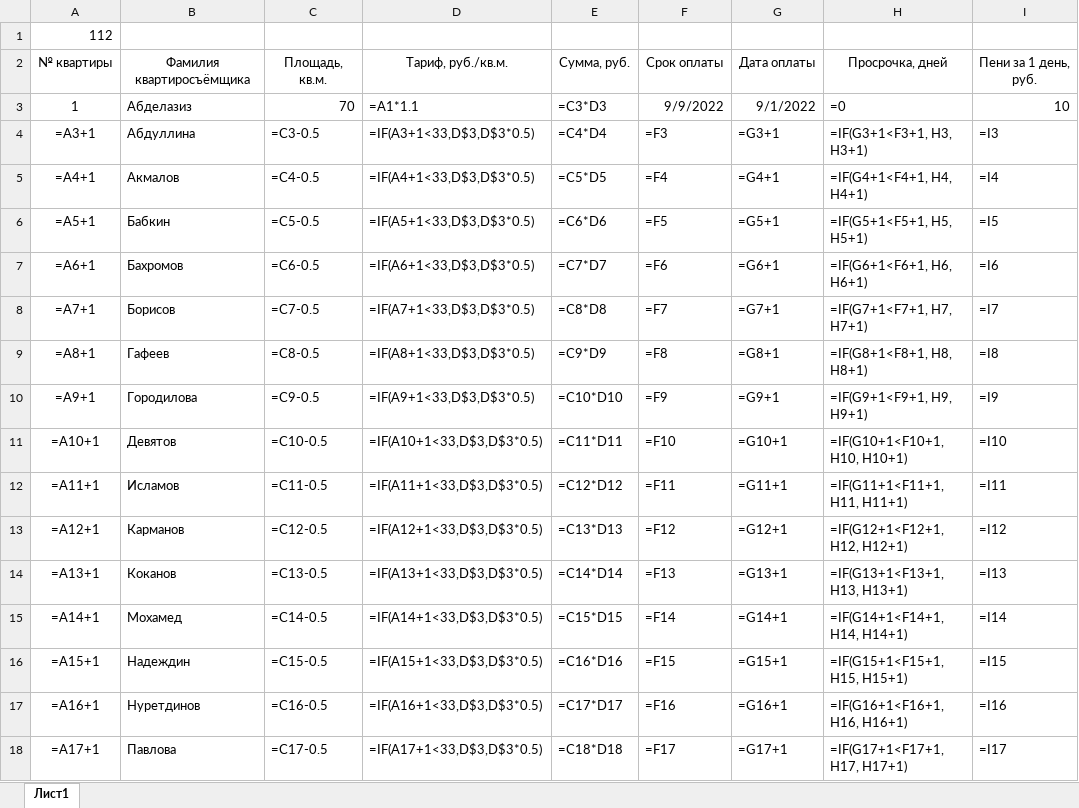
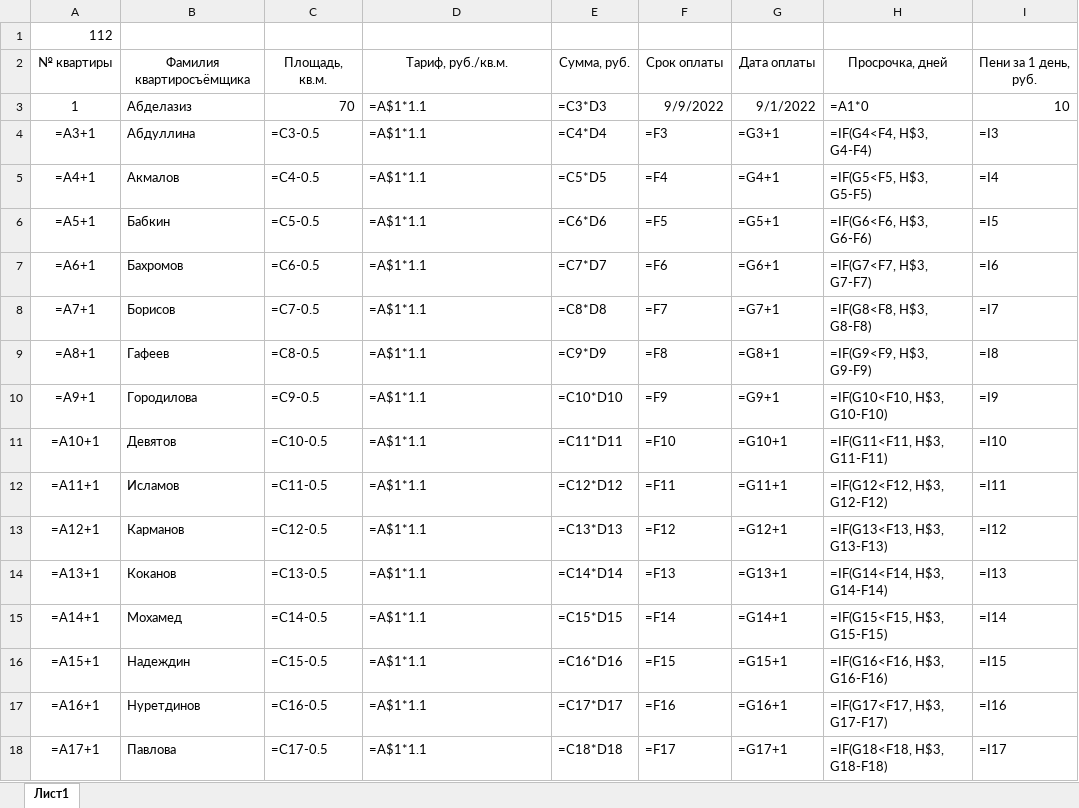
Before and after one commit to Ilya-Petrovich/IT_LR, an Excel workbook: LR3/table_1_112.xlsx, sheet Лист1, drawn as a sheet; only a part is shown; values as stored, in another font and other column widths than the file's, no borders; formulas are shown in place of their values; the diff covers the shown part only; the diff names each change by its address in the sheet, - before the commit and + after, or states it on an @@ line.

Commit message:
Update 22. edited table 1

```diff
--- a/LR3/table_1_112.xlsx (sheet Лист1)
+++ b/LR3/table_1_112.xlsx (sheet Лист1)
-D3: =A1*1.1
+D3: =A$1*1.1
-H3: =0
+H3: =A1*0
-D4: =IF(A3+1<33,D$3,D$3*0.5)
+D4: =A$1*1.1
-H4: =IF(G3+1<F3+1, H3, H3+1)
+H4: =IF(G4<F4, H$3, G4-F4)
-D5: =IF(A4+1<33,D$3,D$3*0.5)
+D5: =A$1*1.1
-H5: =IF(G4+1<F4+1, H4, H4+1)
+H5: =IF(G5<F5, H$3, G5-F5)
-D6: =IF(A5+1<33,D$3,D$3*0.5)
+D6: =A$1*1.1
-H6: =IF(G5+1<F5+1, H5, H5+1)
+H6: =IF(G6<F6, H$3, G6-F6)
-D7: =IF(A6+1<33,D$3,D$3*0.5)
+D7: =A$1*1.1
-H7: =IF(G6+1<F6+1, H6, H6+1)
+H7: =IF(G7<F7, H$3, G7-F7)
-D8: =IF(A7+1<33,D$3,D$3*0.5)
+D8: =A$1*1.1
-H8: =IF(G7+1<F7+1, H7, H7+1)
+H8: =IF(G8<F8, H$3, G8-F8)
-D9: =IF(A8+1<33,D$3,D$3*0.5)
+D9: =A$1*1.1
-H9: =IF(G8+1<F8+1, H8, H8+1)
+H9: =IF(G9<F9, H$3, G9-F9)
-D10: =IF(A9+1<33,D$3,D$3*0.5)
+D10: =A$1*1.1
-H10: =IF(G9+1<F9+1, H9, H9+1)
+H10: =IF(G10<F10, H$3, G10-F10)
-D11: =IF(A10+1<33,D$3,D$3*0.5)
+D11: =A$1*1.1
-H11: =IF(G10+1<F10+1, H10, H10+1)
+H11: =IF(G11<F11, H$3, G11-F11)
-D12: =IF(A11+1<33,D$3,D$3*0.5)
+D12: =A$1*1.1
-H12: =IF(G11+1<F11+1, H11, H11+1)
+H12: =IF(G12<F12, H$3, G12-F12)
-D13: =IF(A12+1<33,D$3,D$3*0.5)
+D13: =A$1*1.1
-H13: =IF(G12+1<F12+1, H12, H12+1)
+H13: =IF(G13<F13, H$3, G13-F13)
-D14: =IF(A13+1<33,D$3,D$3*0.5)
+D14: =A$1*1.1
-H14: =IF(G13+1<F13+1, H13, H13+1)
+H14: =IF(G14<F14, H$3, G14-F14)
-D15: =IF(A14+1<33,D$3,D$3*0.5)
+D15: =A$1*1.1
-H15: =IF(G14+1<F14+1, H14, H14+1)
+H15: =IF(G15<F15, H$3, G15-F15)
-D16: =IF(A15+1<33,D$3,D$3*0.5)
+D16: =A$1*1.1
-H16: =IF(G15+1<F15+1, H15, H15+1)
+H16: =IF(G16<F16, H$3, G16-F16)
-D17: =IF(A16+1<33,D$3,D$3*0.5)
+D17: =A$1*1.1
-H17: =IF(G16+1<F16+1, H16, H16+1)
+H17: =IF(G17<F17, H$3, G17-F17)
-D18: =IF(A17+1<33,D$3,D$3*0.5)
+D18: =A$1*1.1
-H18: =IF(G17+1<F17+1, H17, H17+1)
+H18: =IF(G18<F18, H$3, G18-F18)
```
Also changed, not shown: 40 edited cells elsewhere in this sheet.
